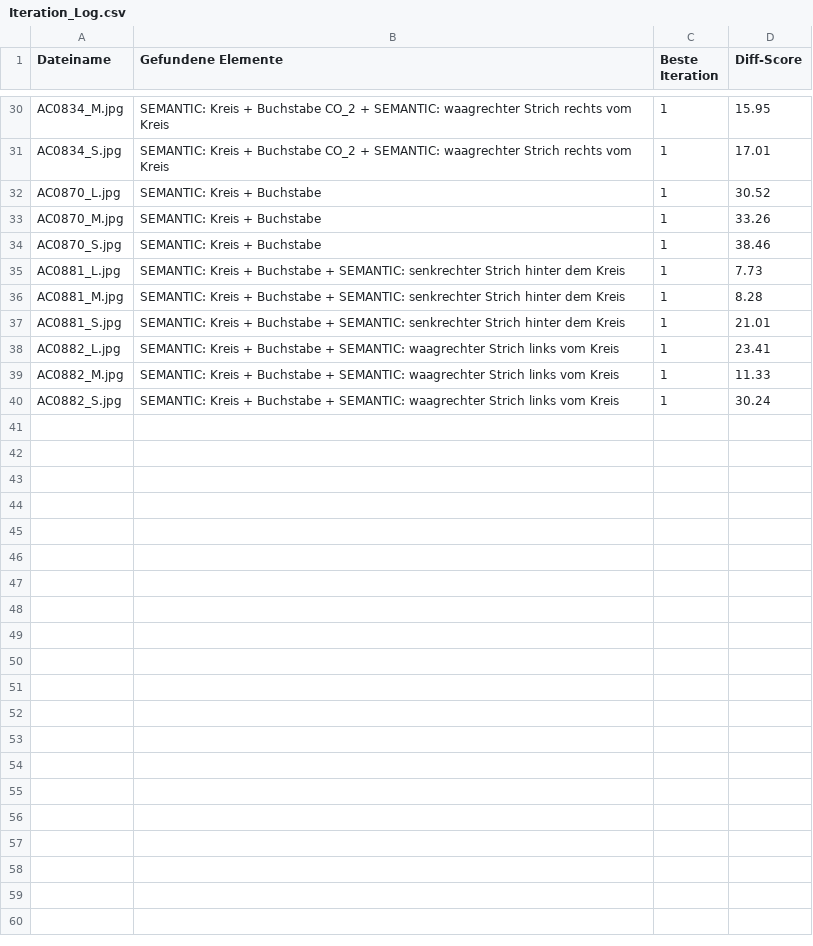
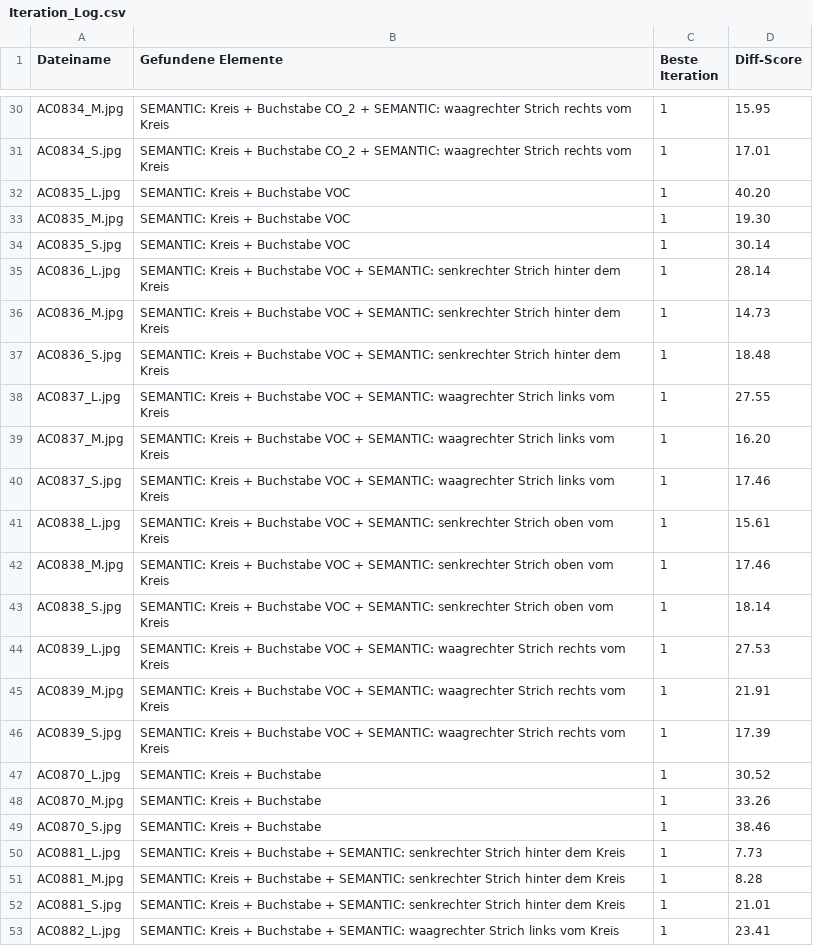
Before and after one commit to MobyDickDick/TinyLanguage, a CSV file: artifacts/converted_symbols/reports/Iteration_Log.csv, drawn as a sheet; only a part is shown, gaps mark what is left out; the shorter side is filled out with more unchanged rows.

Commit message:
next iteration

```diff
--- a/artifacts/converted_symbols/reports/Iteration_Log.csv
+++ b/artifacts/converted_symbols/reports/Iteration_Log.csv
@@ -31,2 +31,17 @@ AC0834_M.jpg;SEMANTIC: Kreis + Buchstabe CO_2 + SEMANTIC: waagrechter Strich rec
 AC0834_S.jpg;SEMANTIC: Kreis + Buchstabe CO_2 + SEMANTIC: waagrechter Strich rechts vom Kreis;1;17.01
+AC0835_L.jpg;SEMANTIC: Kreis + Buchstabe VOC;1;40.20
+AC0835_M.jpg;SEMANTIC: Kreis + Buchstabe VOC;1;19.30
+AC0835_S.jpg;SEMANTIC: Kreis + Buchstabe VOC;1;30.14
+AC0836_L.jpg;SEMANTIC: Kreis + Buchstabe VOC + SEMANTIC: senkrechter Strich hinter dem Kreis;1;28.14
+AC0836_M.jpg;SEMANTIC: Kreis + Buchstabe VOC + SEMANTIC: senkrechter Strich hinter dem Kreis;1;14.73
+AC0836_S.jpg;SEMANTIC: Kreis + Buchstabe VOC + SEMANTIC: senkrechter Strich hinter dem Kreis;1;18.48
+AC0837_L.jpg;SEMANTIC: Kreis + Buchstabe VOC + SEMANTIC: waagrechter Strich links vom Kreis;1;27.55
+AC0837_M.jpg;SEMANTIC: Kreis + Buchstabe VOC + SEMANTIC: waagrechter Strich links vom Kreis;1;16.20
+AC0837_S.jpg;SEMANTIC: Kreis + Buchstabe VOC + SEMANTIC: waagrechter Strich links vom Kreis;1;17.46
+AC0838_L.jpg;SEMANTIC: Kreis + Buchstabe VOC + SEMANTIC: senkrechter Strich oben vom Kreis;1;15.61
+AC0838_M.jpg;SEMANTIC: Kreis + Buchstabe VOC + SEMANTIC: senkrechter Strich oben vom Kreis;1;17.46
+AC0838_S.jpg;SEMANTIC: Kreis + Buchstabe VOC + SEMANTIC: senkrechter Strich oben vom Kreis;1;18.14
+AC0839_L.jpg;SEMANTIC: Kreis + Buchstabe VOC + SEMANTIC: waagrechter Strich rechts vom Kreis;1;27.53
+AC0839_M.jpg;SEMANTIC: Kreis + Buchstabe VOC + SEMANTIC: waagrechter Strich rechts vom Kreis;1;21.91
+AC0839_S.jpg;SEMANTIC: Kreis + Buchstabe VOC + SEMANTIC: waagrechter Strich rechts vom Kreis;1;17.39
 AC0870_L.jpg;SEMANTIC: Kreis + Buchstabe;1;30.52
```
Also changed, not shown: 48 other files.
